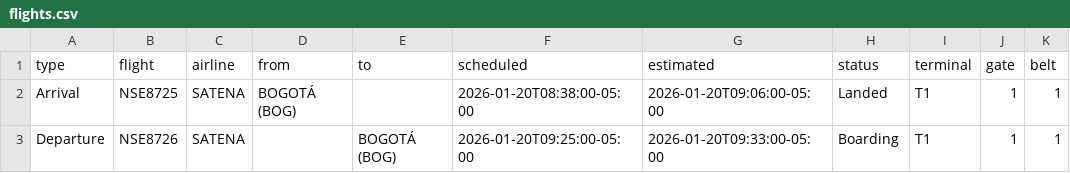
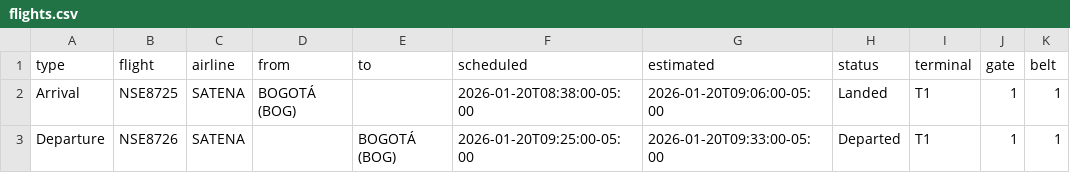
Before and after one commit to fredo2298-dev/airport-display-bun, a CSV file: flights.csv, drawn as a sheet.

Commit message:
Update flights.csv

```diff
--- a/flights.csv
+++ b/flights.csv
@@ -2,2 +2,2 @@ type,flight,airline,from,to,scheduled,estimated,status,terminal,gate,belt
 Arrival,NSE8725,SATENA,BOGOTÁ (BOG),,2026-01-20T08:38:00-05:00,2026-01-20T09:06:00-05:00,Landed,T1,1,1
-Departure,NSE8726,SATENA,,BOGOTÁ (BOG),2026-01-20T09:25:00-05:00,2026-01-20T09:33:00-05:00,Boarding,T1,1,1
+Departure,NSE8726,SATENA,,BOGOTÁ (BOG),2026-01-20T09:25:00-05:00,2026-01-20T09:33:00-05:00,Departed,T1,1,1
```
